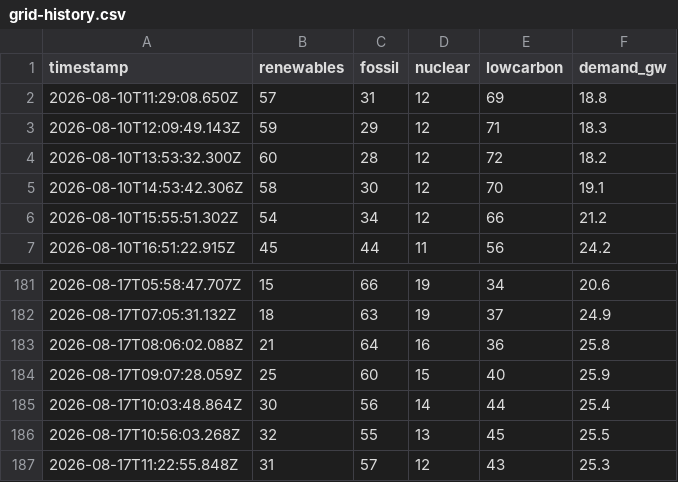
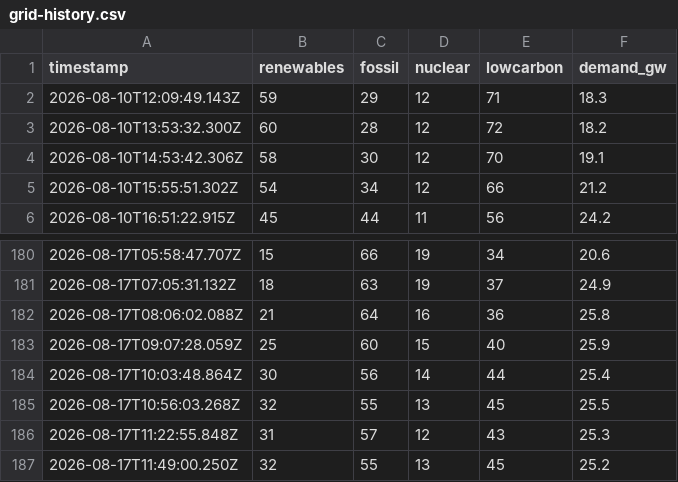
Before and after one commit to FilednotesArchitects/information-port, a CSV file: grid-history.csv, drawn as a sheet; only a part is shown, gaps mark what is left out.

```diff
--- a/grid-history.csv
+++ b/grid-history.csv
@@ -1,3 +1,2 @@
 timestamp,renewables,fossil,nuclear,lowcarbon,demand_gw
-2026-08-10T11:29:08.650Z,57,31,12,69,18.8
 2026-08-10T12:09:49.143Z,59,29,12,71,18.3
@@ -187 +186,2 @@ timestamp,renewables,fossil,nuclear,lowcarbon,demand_gw
 2026-08-17T11:22:55.848Z,31,57,12,43,25.3
+2026-08-17T11:49:00.250Z,32,55,13,45,25.2
```
Also changed, not shown: 1 other file.
